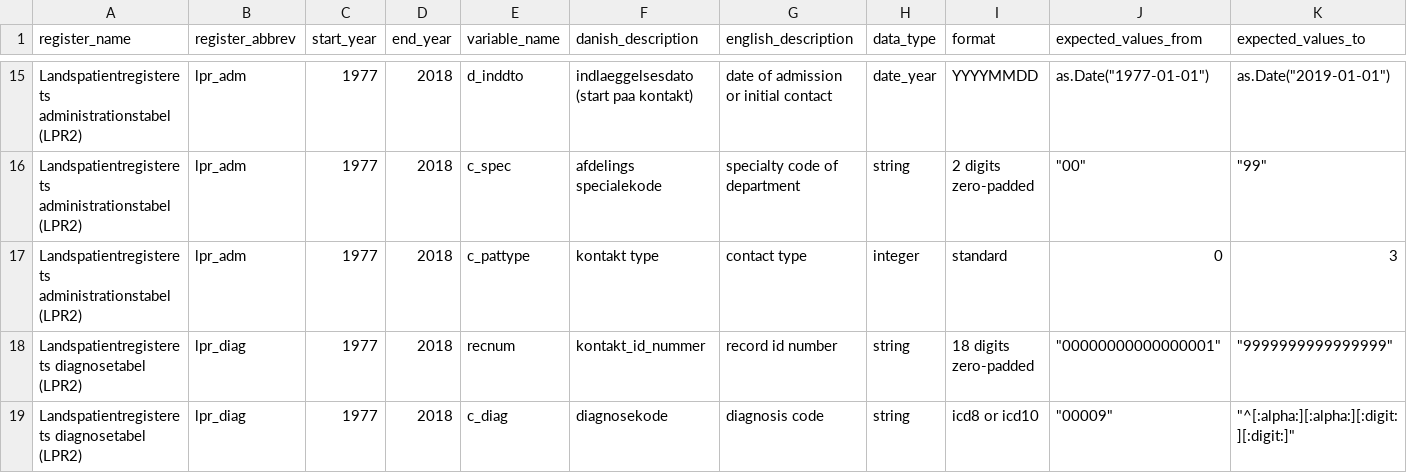
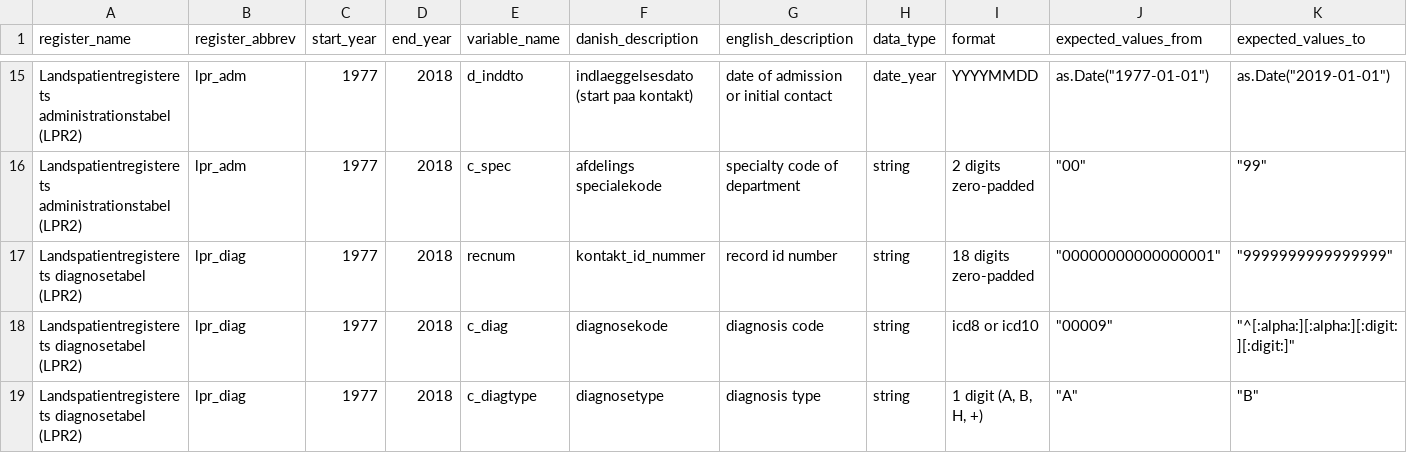
Before and after one commit to steno-aarhus/osdc, a CSV file: data-raw/variable_description.csv, drawn as a sheet; only a part is shown, gaps mark what is left out; the shorter side is filled out with more unchanged rows; rows hold the shown columns only; the diff names each change by its address in the sheet, - before the commit and + after, or states it on an @@ line.

Commit message:
Removed c_pattype variable from variable_description.csv
Since we are not implementing original algorithm and the variable is no longer used.

```diff
--- a/data-raw/variable_description.csv
+++ b/data-raw/variable_description.csv
-row 17: Landspatientregisterets administrationstabel (LPR2) | lpr_adm | 1977 | 2018 | c_pattype | kontakt type | contact type | integer | standard | 0 | 3
```
